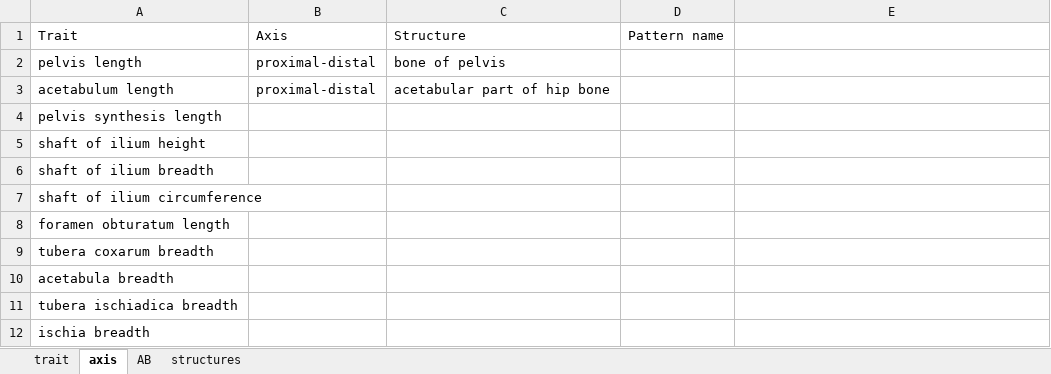
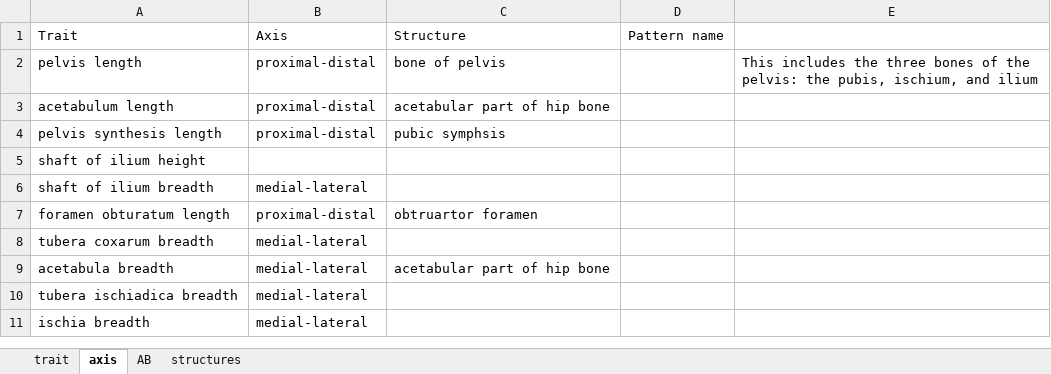
Before and after one commit to futres/fovt, an Excel workbook: terms/pelvisTerms.xlsx, sheet axis, drawn as a sheet; values as stored, in another font and other column widths than the file's, no borders; removed rows and columns are numbered as before the commit, all else as after; the diff names each change by its address in the sheet, - before the commit and + after, or states it on an @@ line.

```diff
--- a/terms/pelvisTerms.xlsx (sheet axis)
+++ b/terms/pelvisTerms.xlsx (sheet axis)
-E2: (empty)
+E2: This includes the three bones of the pelvis: the pubis, ischium, and ilium
-B4: (empty)
+B4: proximal-distal
-C4: (empty)
+C4: pubic symphsis
-B6: (empty)
+B6: medial-lateral
-row 7: shaft of ilium circumference
-B7: (empty)
+B7: proximal-distal
-C7: (empty)
+C7: obtruartor foramen
-B8:B11: (empty)
+B8:B11: medial-lateral
-C9: (empty)
+C9: acetabular part of hip bone
```
Also changed, not shown: sheet structures, sheet trait, 1 other file.
